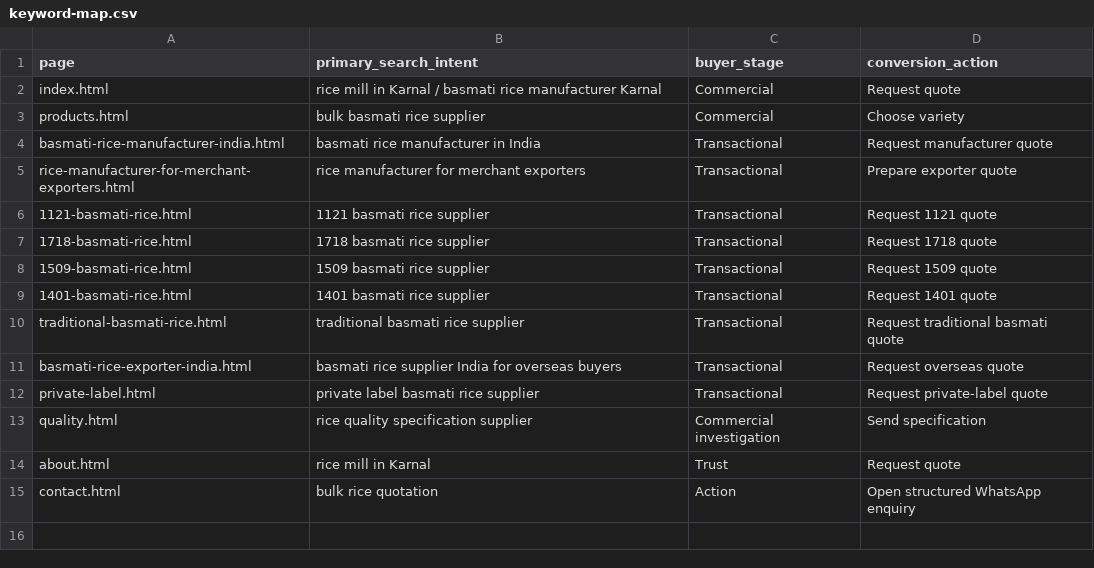
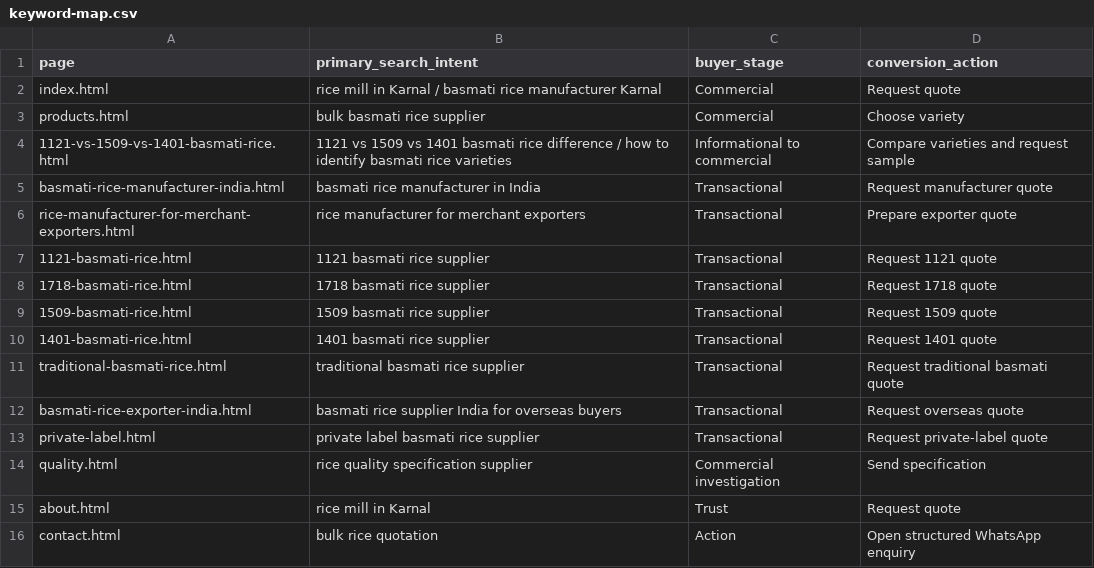
Before and after one commit to sanjitchak/urbanfresh, a CSV file: seo/keyword-map.csv, drawn as a sheet; the diff names each change by its address in the sheet, - before the commit and + after, or states it on an @@ line.

Commit message:
Add Basmati variety buyer guide

```diff
--- a/seo/keyword-map.csv
+++ b/seo/keyword-map.csv
+row 4: 1121-vs-1509-vs-1401-basmati-rice.html | 1121 vs 1509 vs 1401 basmati rice difference / how to identify basmati rice varieties | Informational to commercial | Compare varieties and request sample
```
Also changed, not shown: 31 other files.
